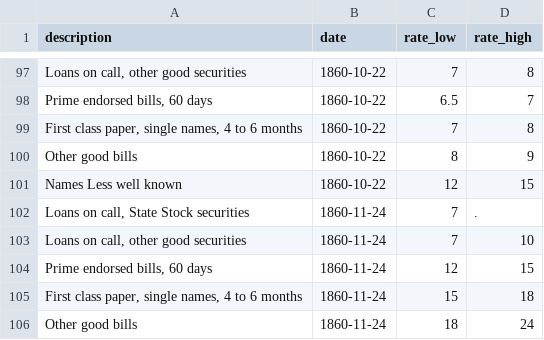
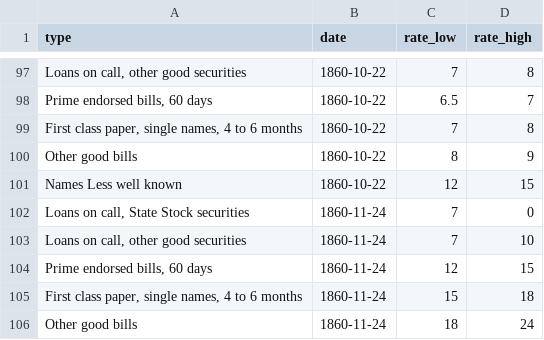
Before and after one commit to jrnold/civil_war_era_findata, a CSV file: data/bankers_magazine_commercial_paper.csv, drawn as a sheet; only a part is shown, gaps mark what is left out; the diff covers the shown part only.

```diff
--- a/data/bankers_magazine_commercial_paper.csv
+++ b/data/bankers_magazine_commercial_paper.csv
@@ -1 +1 @@
-"description","date","rate_low","rate_high"
+type,date,rate_low,rate_high
@@ -102 +102 @@
-"Loans on call, State Stock securities",1860-11-24,"7","."
+"Loans on call, State Stock securities",1860-11-24,7,0
```
Also changed, not shown: 8 edited cells elsewhere in this file, data/bankers_magazine_exchange_rates.csv, data/bankers_magazine_govt_state_loans.csv, 7 other files.
